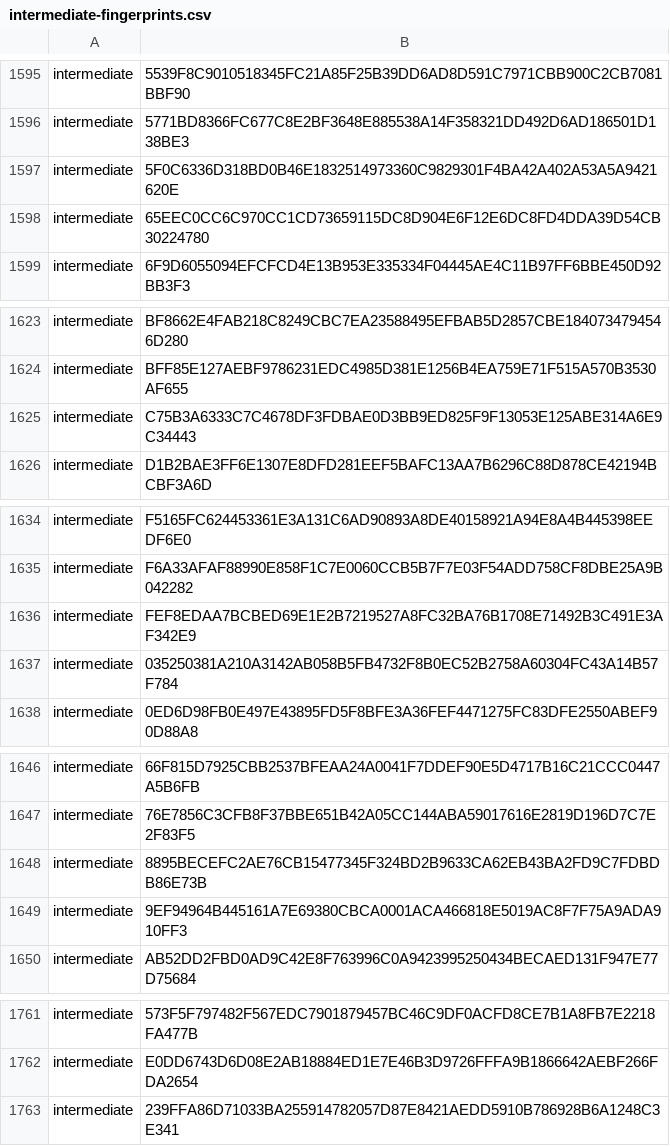
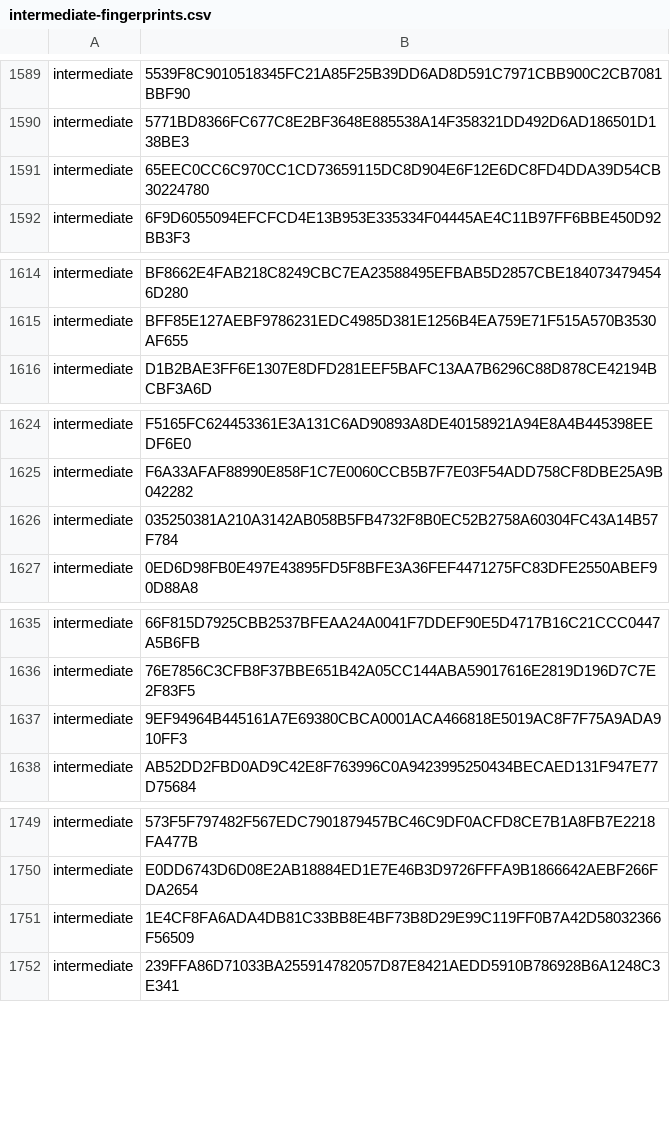
Before and after one commit to PaloAltoNetworks/pan-chainguard-content, a CSV file: latest-certs/intermediate-fingerprints.csv, drawn as a sheet; only a part is shown, gaps mark what is left out; the diff covers the shown part only.

```diff
--- a/latest-certs/intermediate-fingerprints.csv
+++ b/latest-certs/intermediate-fingerprints.csv
@@ -1596,3 +1590,2 @@
 "intermediate","5771BD8366FC677C8E2BF3648E885538A14F358321DD492D6AD186501D138BE3"
-"intermediate","5F0C6336D318BD0B46E1832514973360C9829301F4BA42A402A53A5A9421620E"
 "intermediate","65EEC0CC6C970CC1CD73659115DC8D904E6F12E6DC8FD4DDA39D54CB30224780"
@@ -1624,3 +1615,2 @@
 "intermediate","BFF85E127AEBF9786231EDC4985D381E1256B4EA759E71F515A570B3530AF655"
-"intermediate","C75B3A6333C7C4678DF3FDBAE0D3BB9ED825F9F13053E125ABE314A6E9C34443"
 "intermediate","D1B2BAE3FF6E1307E8DFD281EEF5BAFC13AA7B6296C88D878CE42194BCBF3A6D"
@@ -1635,3 +1625,2 @@
 "intermediate","F6A33AFAF88990E858F1C7E0060CCB5B7F7E03F54ADD758CF8DBE25A9B042282"
-"intermediate","FEF8EDAA7BCBED69E1E2B7219527A8FC32BA76B1708E71492B3C491E3AF342E9"
 "intermediate","035250381A210A3142AB058B5FB4732F8B0EC52B2758A60304FC43A14B57F784"
@@ -1647,3 +1636,2 @@
 "intermediate","76E7856C3CFB8F37BBE651B42A05CC144ABA59017616E2819D196D7C7E2F83F5"
-"intermediate","8895BECEFC2AE76CB15477345F324BD2B9633CA62EB43BA2FD9C7FDBDB86E73B"
 "intermediate","9EF94964B445161A7E69380CBCA0001ACA466818E5019AC8F7F75A9ADA910FF3"
@@ -1762,2 +1750,3 @@
 "intermediate","E0DD6743D6D08E2AB18884ED1E7E46B3D9726FFFA9B1866642AEBF266FDA2654"
+"intermediate","1E4CF8FA6ADA4DB81C33BB8E4BF73B8D29E99C119FF0B7A42D58032366F56509"
 "intermediate","239FFA86D71033BA255914782057D87E8421AEDD5910B786928B6A1248C3E341"
```
Also changed, not shown: 8 removed rows elsewhere in this file, 4 other files.
